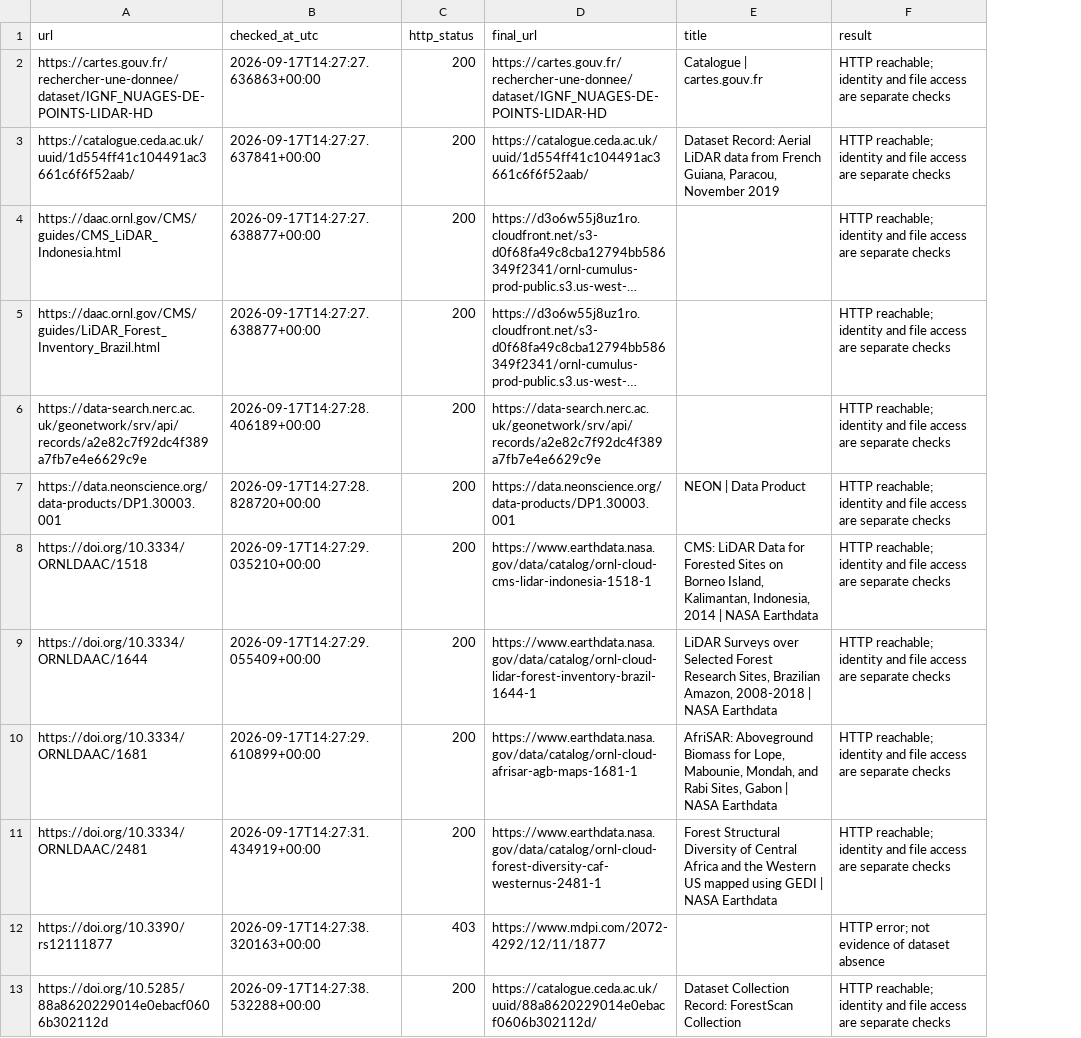
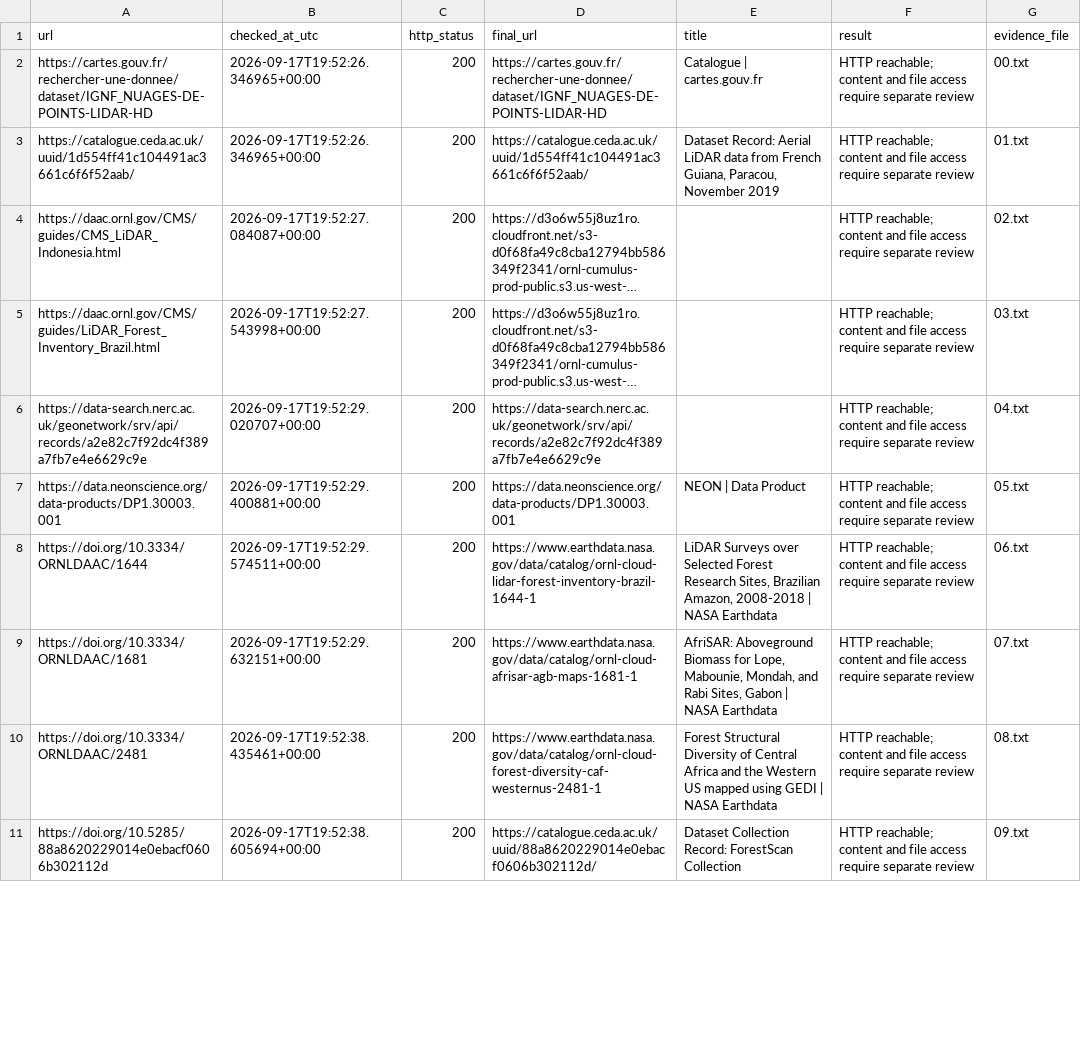
Before and after one commit to Cesarito2021/als_downloader, a CSV file: docs/link-checks.csv, drawn as a sheet; only a part is shown; long unchanged cells end in …; removed rows and columns are numbered as before the commit, all else as after; the diff covers the shown part only; the diff names each change by its address in the sheet, - before the commit and + after, or states it on an @@ line.

Commit message:
Prepare reviewed source catalog and concise contributor workflow for 0.1.0

```diff
--- a/docs/link-checks.csv
+++ b/docs/link-checks.csv
+column G (evidence_file), rows 2-11: 00.txt | 01.txt | 02.txt | 03.txt | 04.txt | 05.txt | 06.txt | 07.txt | 08.txt | 09.txt
-B2 (checked_at_utc): 2026-09-17T14:27:27.636863+00:00
+B2 (checked_at_utc): 2026-09-17T19:52:26.346965+00:00
-F2:F7 (result): HTTP reachable; identity and file access are separate checks
+F2:F7 (result): HTTP reachable; content and file access require separate review
-B3 (checked_at_utc): 2026-09-17T14:27:27.637841+00:00
+B3 (checked_at_utc): 2026-09-17T19:52:26.346965+00:00
-B4 (checked_at_utc): 2026-09-17T14:27:27.638877+00:00
+B4 (checked_at_utc): 2026-09-17T19:52:27.084087+00:00
-B5 (checked_at_utc): 2026-09-17T14:27:27.638877+00:00
+B5 (checked_at_utc): 2026-09-17T19:52:27.543998+00:00
-B6 (checked_at_utc): 2026-09-17T14:27:28.406189+00:00
+B6 (checked_at_utc): 2026-09-17T19:52:29.020707+00:00
-B7 (checked_at_utc): 2026-09-17T14:27:28.828720+00:00
+B7 (checked_at_utc): 2026-09-17T19:52:29.400881+00:00
-row 8: https://doi.org/10.3334/ORNLDAAC/1518 | 2026-09-17T14:27:29.035210+00:00 | 200 | https://www.earthdata.nasa.gov/data/catalog/ornl-cloud-cms-lidar-indonesia-1518-1 | CMS: LiDAR Data for Forested Sites on Borneo Island, Kalimantan, Indonesia, 2014 | NASA Earthdata | HTTP reachable; identity and file access are separate checks
-B8 (checked_at_utc): 2026-09-17T14:27:29.055409+00:00
+B8 (checked_at_utc): 2026-09-17T19:52:29.574511+00:00
-F8:F10 (result): HTTP reachable; identity and file access are separate checks
+F8:F10 (result): HTTP reachable; content and file access require separate review
-B9 (checked_at_utc): 2026-09-17T14:27:29.610899+00:00
+B9 (checked_at_utc): 2026-09-17T19:52:29.632151+00:00
-B10 (checked_at_utc): 2026-09-17T14:27:31.434919+00:00
+B10 (checked_at_utc): 2026-09-17T19:52:38.435461+00:00
-row 12: https://doi.org/10.3390/rs12111877 | 2026-09-17T14:27:38.320163+00:00 | 403 | https://www.mdpi.com/2072-4292/12/11/1877 |  | HTTP error; not evidence of dataset absence
-B11 (checked_at_utc): 2026-09-17T14:27:38.532288+00:00
+B11 (checked_at_utc): 2026-09-17T19:52:38.605694+00:00
-F11 (result): HTTP reachable; identity and file access are separate checks
+F11 (result): HTTP reachable; content and file access require separate review
```
Also changed, not shown: 1 added row, 9 removed rows and 67 edited cells elsewhere in this file, inst/extdata/providers.csv, 24 other files.
